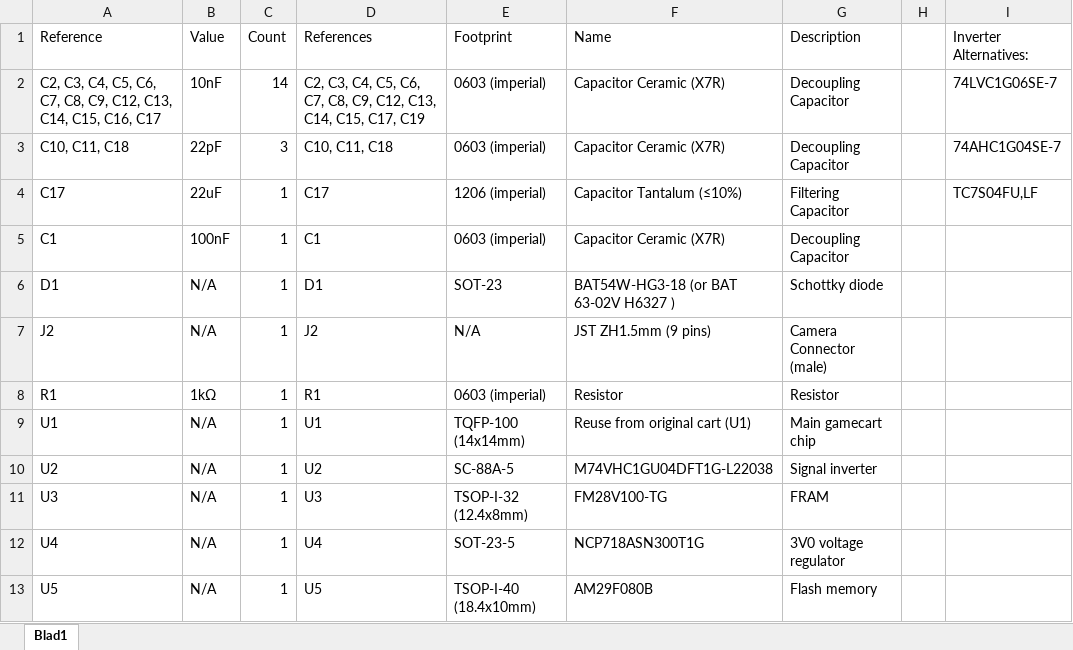
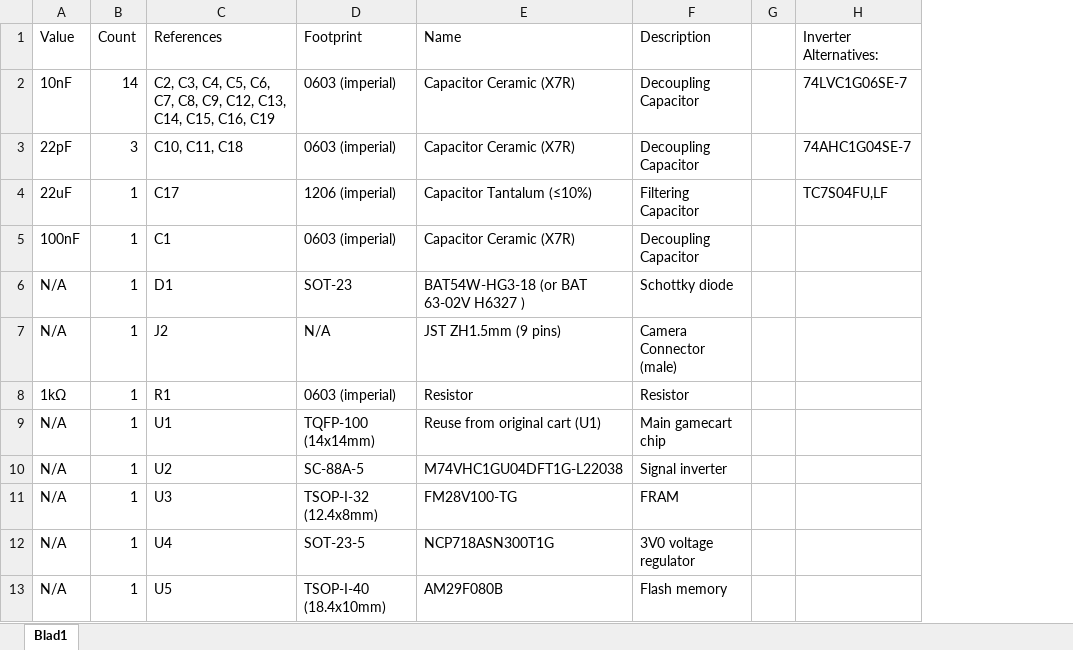
Before and after one commit to 2BitWizard/GB_Mini_Camera, an Excel workbook: BOM.xlsx, sheet Blad1, drawn as a sheet; values as stored, in another font and other column widths than the file's, no borders; removed rows and columns are numbered as before the commit, all else as after; the diff names each change by its address in the sheet, - before the commit and + after, or states it on an @@ line.

```diff
--- a/BOM.xlsx (sheet Blad1)
+++ b/BOM.xlsx (sheet Blad1)
-column A (Reference), rows 2-13: C2, C3, C4, C5, C6, C7, C8, C9, C12, C13, C14, C15, C16, C17 | C10, C11, C18 | C17 | C1 | D1 | J2 | R1 | U1 | U2 | U3 | U4 | U5
-C2 (References): …C14, C15, C17, C19
+C2 (References): …C14, C15, C16, C19
```
Also changed, not shown: 3 other files.
